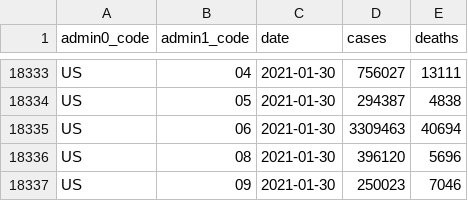
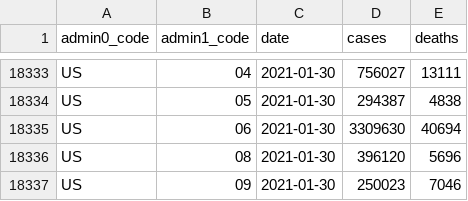
Before and after one commit to covid-open-data/xform-casecount-us-nytimes, a CSV file: output/admin1/US.csv, drawn as a sheet; only a part is shown, gaps mark what is left out.

```diff
--- a/output/admin1/US.csv
+++ b/output/admin1/US.csv
@@ -18334,3 +18334,3 @@ US,04,2021-01-30,756027,13111
 US,05,2021-01-30,294387,4838
-US,06,2021-01-30,3309463,40694
+US,06,2021-01-30,3309630,40694
 US,08,2021-01-30,396120,5696
```
Also changed, not shown: output/admin0/US.csv.
